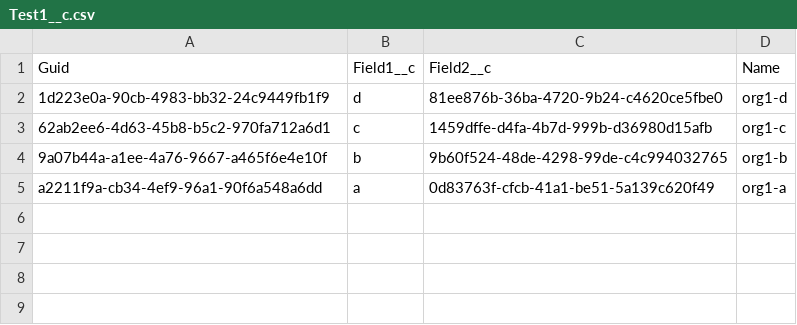
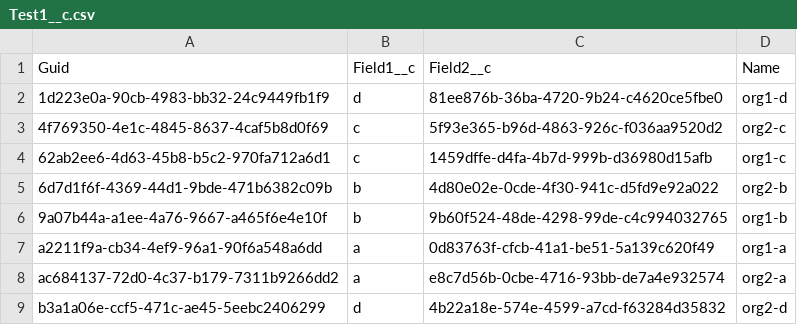
Before and after one commit to wclapier/release-test, a CSV file: Test1__c.csv, drawn as a sheet.

```diff
--- a/Test1__c.csv
+++ b/Test1__c.csv
@@ -2,4 +2,8 @@
 1d223e0a-90cb-4983-bb32-24c9449fb1f9,d,81ee876b-36ba-4720-9b24-c4620ce5fbe0,org1-d
+4f769350-4e1c-4845-8637-4caf5b8d0f69,c,5f93e365-b96d-4863-926c-f036aa9520d2,org2-c
 62ab2ee6-4d63-45b8-b5c2-970fa712a6d1,c,1459dffe-d4fa-4b7d-999b-d36980d15afb,org1-c
+6d7d1f6f-4369-44d1-9bde-471b6382c09b,b,4d80e02e-0cde-4f30-941c-d5fd9e92a022,org2-b
 9a07b44a-a1ee-4a76-9667-a465f6e4e10f,b,9b60f524-48de-4298-99de-c4c994032765,org1-b
 a2211f9a-cb34-4ef9-96a1-90f6a548a6dd,a,0d83763f-cfcb-41a1-be51-5a139c620f49,org1-a
+ac684137-72d0-4c37-b179-7311b9266dd2,a,e8c7d56b-0cbe-4716-93bb-de7a4e932574,org2-a
+b3a1a06e-ccf5-471c-ae45-5eebc2406299,d,4b22a18e-574e-4599-a7cd-f63284d35832,org2-d
```
Also changed, not shown: Test2__c.csv, Test4__c.csv, 1 other file.
